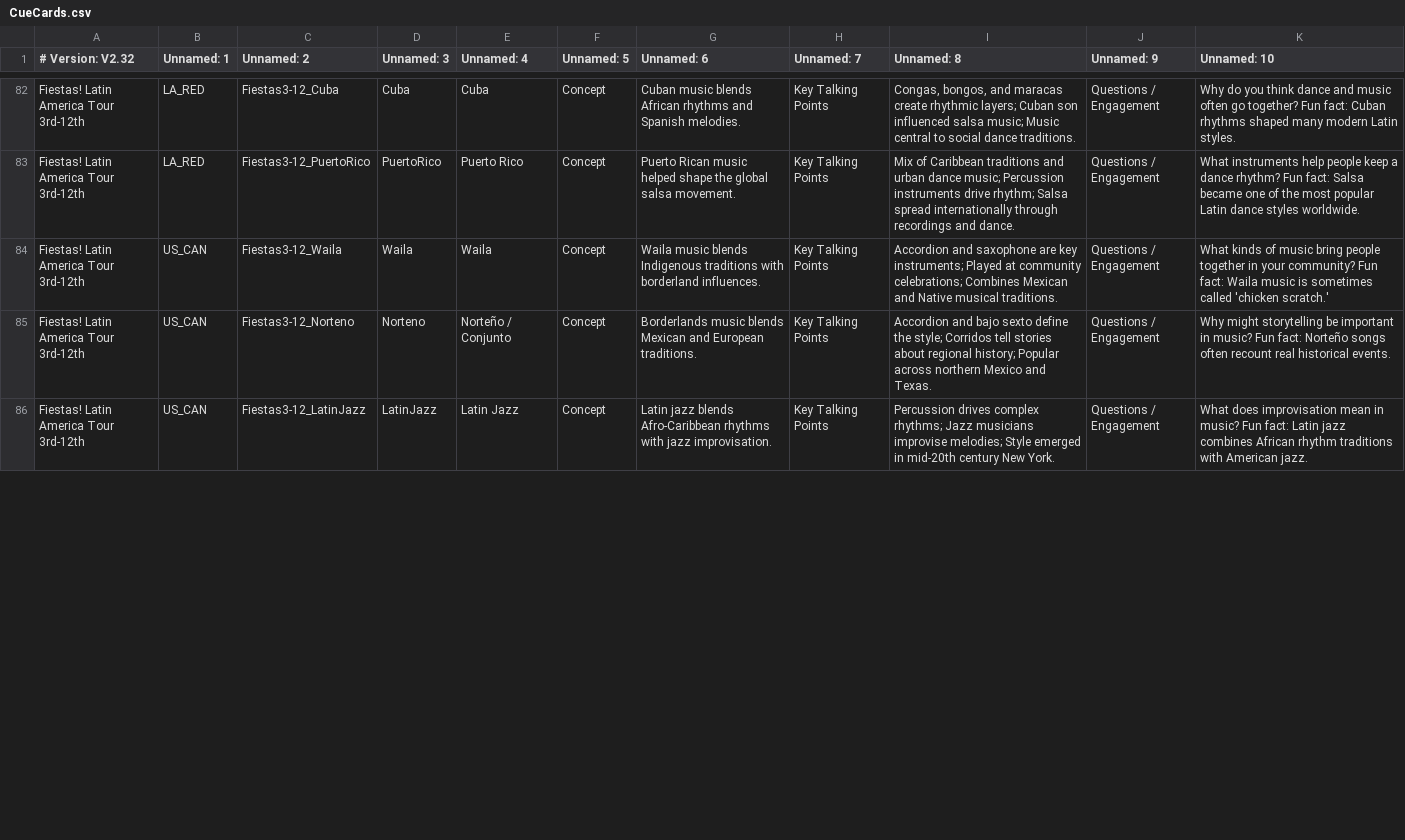
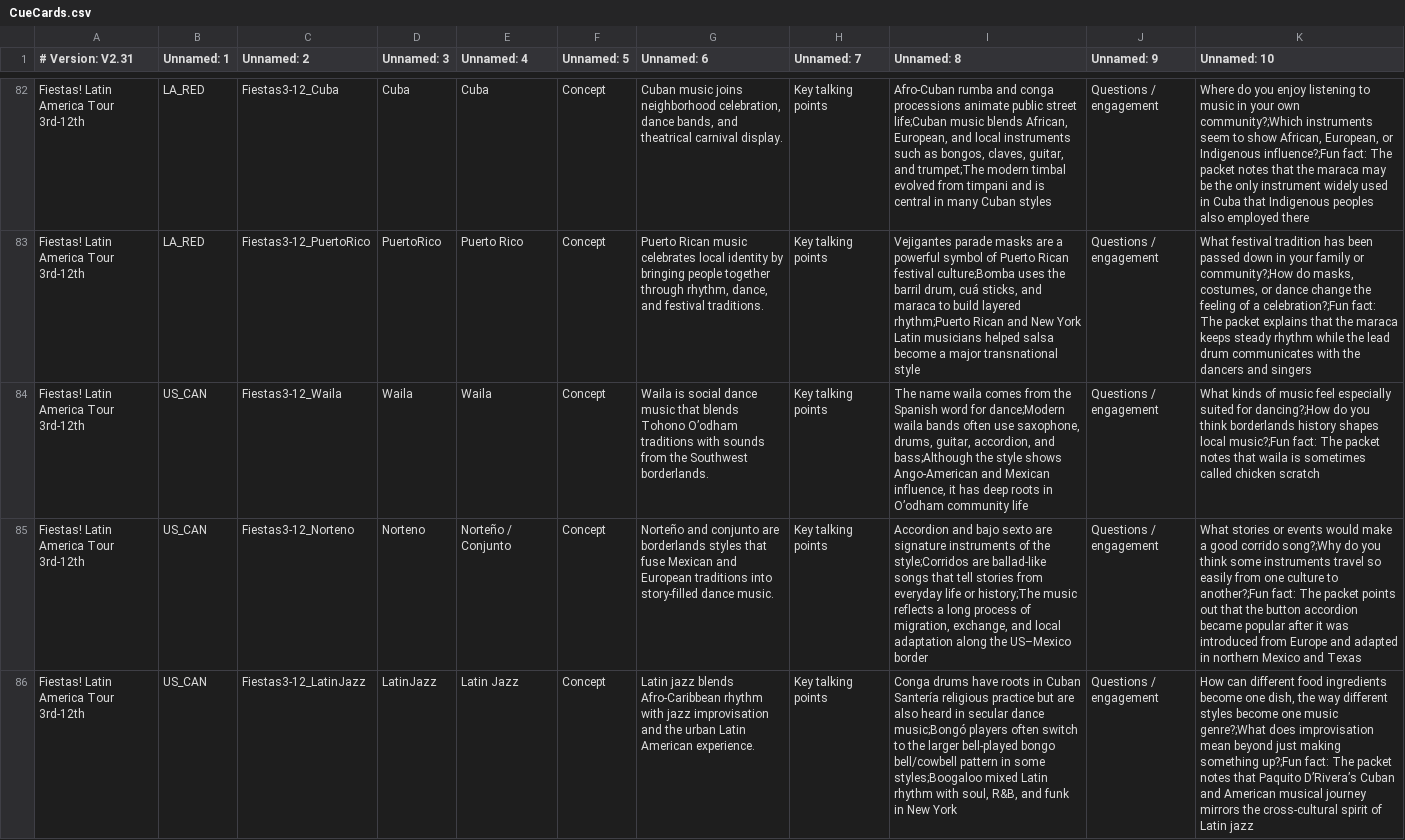
Before and after one commit to KerryOlsson/toursync-data, a CSV file: CueCards.csv, drawn as a sheet; only a part is shown, gaps mark what is left out; the diff covers the shown part only; the diff names each change by its address in the sheet, - before the commit and + after, or states it on an @@ line.

Commit message:
Add files via upload

```diff
--- a/CueCards.csv
+++ b/CueCards.csv
-A1: # Version: V2.32
+A1: # Version: V2.31
-G82 (Unnamed: 6): Cuban music blends African rhythms and Spanish melodies.
+G82 (Unnamed: 6): Cuban music joins neighborhood celebration, dance bands, and theatrical carnival display.
-H82:H86 (Unnamed: 7): Key Talking Points
+H82:H86 (Unnamed: 7): Key talking points
-I82 (Unnamed: 8): Congas, bongos, and maracas create rhythmic layers; Cuban son influenced salsa music; Music central to social dance traditions.
+I82 (Unnamed: 8): Afro-Cuban rumba and conga processions animate public street life;Cuban music blends African, European, and local instruments such as bongos, claves, guitar, and trumpet;The modern timbal evolved from timpani and is central in many Cuban styles
-J82:J86 (Unnamed: 9): Questions / Engagement
+J82:J86 (Unnamed: 9): Questions / engagement
-K82 (Unnamed: 10): Why do you think dance and music often go together? Fun fact: Cuban rhythms shaped many modern Latin styles.
+K82 (Unnamed: 10): Where do you enjoy listening to music in your own community?;Which instruments seem to show African, European, or Indigenous influence?;Fun fact: The packet notes that the maraca may be the only instrument widely used in Cuba that Indigenous peoples also employed there
-G83 (Unnamed: 6): …Rican music helped shape the global salsa movement.
+G83 (Unnamed: 6): …Rican music celebrates local identity by bringing people together through rhythm, dance, and festival traditions.
-I83 (Unnamed: 8): Mix of Caribbean traditions and urban dance music; Percussion instruments drive rhythm; Salsa spread internationally through recordings and dance.
+I83 (Unnamed: 8): Vejigantes parade masks are a powerful symbol of Puerto Rican festival culture;Bomba uses the barril drum, cuá sticks, and maraca to build layered rhythm;Puerto Rican and New York Latin musicians helped salsa become a major transnational style
-K83 (Unnamed: 10): What instruments help people keep a dance rhythm? Fun fact: Salsa became one of the most popular Latin dance styles worldwide.
+K83 (Unnamed: 10): What festival tradition has been passed down in your family or community?;How do masks, costumes, or dance change the feeling of a celebration?;Fun fact: The packet explains that the maraca keeps steady rhythm while the lead drum communicates with the dancers and singers
-G84 (Unnamed: 6): Waila music blends Indigenous traditions with borderland influences.
+G84 (Unnamed: 6): Waila is social dance music that blends Tohono O’odham traditions with sounds from the Southwest borderlands.
-I84 (Unnamed: 8): Accordion and saxophone are key instruments; Played at community celebrations; Combines Mexican and Native musical traditions.
+I84 (Unnamed: 8): The name waila comes from the Spanish word for dance;Modern waila bands often use saxophone, drums, guitar, accordion, and bass;Although the style shows Ango-American and Mexican influence, it has deep roots in O’odham community life
-K84 (Unnamed: 10): …of music bring people together in your community? Fun fact: Waila music is sometimes called 'chicken scratch.'
+K84 (Unnamed: 10): …of music feel especially suited for dancing?;How do you think borderlands history shapes local music?;Fun fact: The packet notes that waila is sometimes called chicken scratch
-G85 (Unnamed: 6): Borderlands music blends Mexican and European traditions.
+G85 (Unnamed: 6): Norteño and conjunto are borderlands styles that fuse Mexican and European traditions into story-filled dance music.
-I85 (Unnamed: 8): …bajo sexto define the style; Corridos tell stories about regional history; Popular across northern Mexico and Texas.
+I85 (Unnamed: 8): …bajo sexto are signature instruments of the style;Corridos are ballad-like songs that tell stories from everyday life or history;The music reflects a long process of migration, exchange, and local adaptation along the US–Mexico border
-K85 (Unnamed: 10): Why might storytelling be important in music? Fun fact: Norteño songs often recount real historical events.
+K85 (Unnamed: 10): What stories or events would make a good corrido song?;Why do you think some instruments travel so easily from one culture to another?;Fun fact: The packet points out that the button accordion became popular after it was introduced from Europe and adapted in northern Mexico and Texas
-G86 (Unnamed: 6): …jazz blends Afro‑Caribbean rhythms with jazz improvisation.
+G86 (Unnamed: 6): …jazz blends Afro-Caribbean rhythm with jazz improvisation and the urban Latin American experience.
-I86 (Unnamed: 8): Percussion drives complex rhythms; Jazz musicians improvise melodies; Style emerged in mid‑20th century New York.
+I86 (Unnamed: 8): Conga drums have roots in Cuban Santería religious practice but are also heard in secular dance music;Bongó players often switch to the larger bell-played bongo bell/cowbell pattern in some styles;Boogaloo mixed Latin rhythm with soul, R&B, and funk in New York
-K86 (Unnamed: 10): What does improvisation mean in music? Fun fact: Latin jazz combines African rhythm traditions with American jazz.
+K86 (Unnamed: 10): How can different food ingredients become one dish, the way different styles become one music genre?;What does improvisation mean beyond just making something up?;Fun fact: The packet notes that Paquito D’Rivera’s Cuban and American musical journey mirrors the cross-cultural spirit of Latin jazz
```
Also changed, not shown: 75 edited cells elsewhere in this file.
